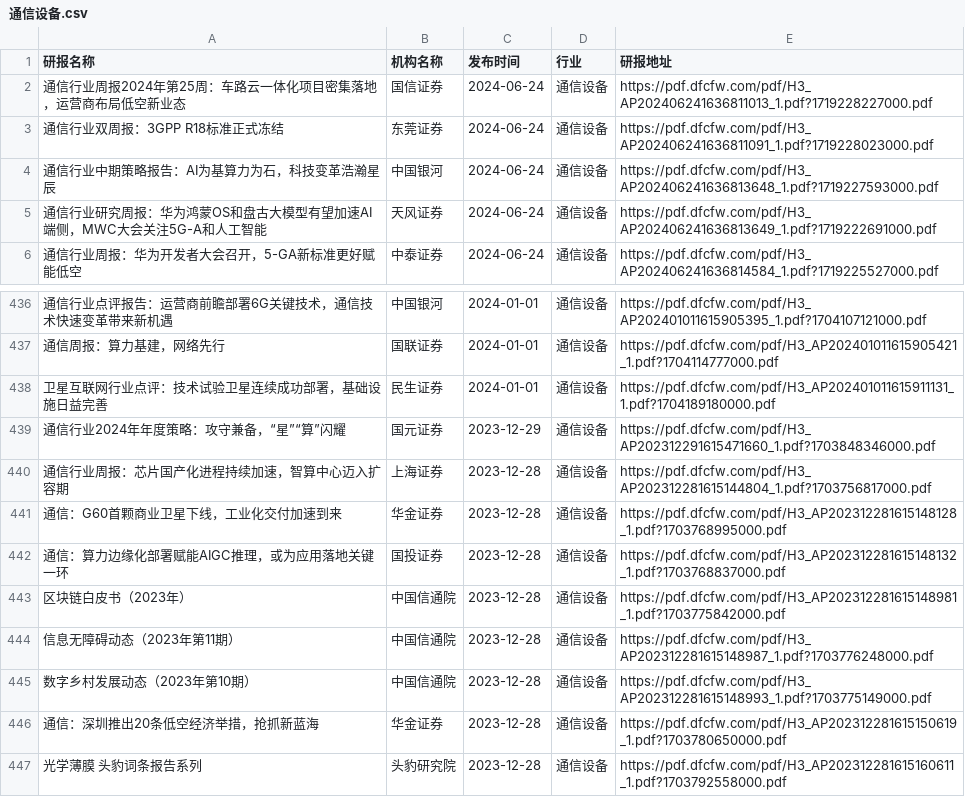
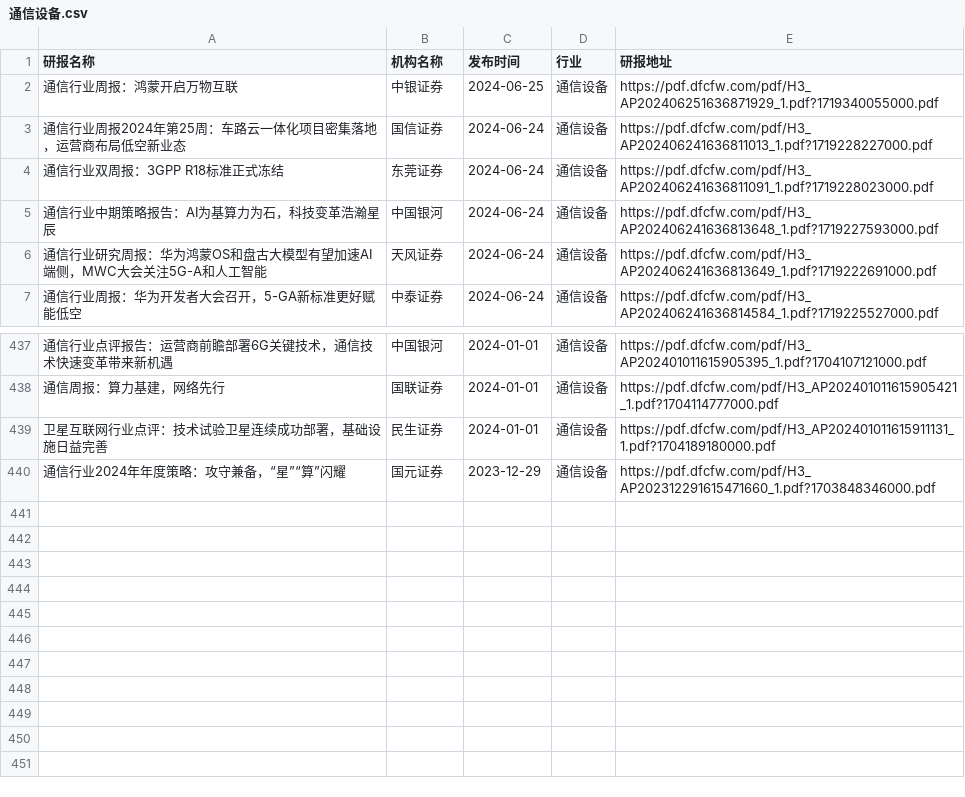
Before and after one commit to manymore13/report, a CSV file: eastmoney/通信设备.csv, drawn as a sheet; only a part is shown, gaps mark what is left out; removed rows and columns are numbered as before the commit, all else as after; the diff names each change by its address in the sheet, - before the commit and + after, or states it on an @@ line.

```diff
--- a/eastmoney/通信设备.csv
+++ b/eastmoney/通信设备.csv
+row 2: 通信行业周报：鸿蒙开启万物互联 | 中银证券 | 2024-06-25 | 通信设备 | https://pdf.dfcfw.com/pdf/H3_AP202406251636871929_1.pdf?1719340055000.pdf
-row 440: 通信行业周报：芯片国产化进程持续加速，智算中心迈入扩容期 | 上海证券 | 2023-12-28 | 通信设备 | https://pdf.dfcfw.com/pdf/H3_AP202312281615144804_1.pdf?1703756817000.pdf
-row 441: 通信：G60首颗商业卫星下线，工业化交付加速到来 | 华金证券 | 2023-12-28 | 通信设备 | https://pdf.dfcfw.com/pdf/H3_AP202312281615148128_1.pdf?1703768995000.pdf
-row 442: 通信：算力边缘化部署赋能AIGC推理，或为应用落地关键一环 | 国投证券 | 2023-12-28 | 通信设备 | https://pdf.dfcfw.com/pdf/H3_AP202312281615148132_1.pdf?1703768837000.pdf
-row 443: 区块链白皮书（2023年） | 中国信通院 | 2023-12-28 | 通信设备 | https://pdf.dfcfw.com/pdf/H3_AP202312281615148981_1.pdf?1703775842000.pdf
-row 444: 信息无障碍动态（2023年第11期） | 中国信通院 | 2023-12-28 | 通信设备 | https://pdf.dfcfw.com/pdf/H3_AP202312281615148987_1.pdf?1703776248000.pdf
-row 445: 数字乡村发展动态（2023年第10期） | 中国信通院 | 2023-12-28 | 通信设备 | https://pdf.dfcfw.com/pdf/H3_AP202312281615148993_1.pdf?1703775149000.pdf
-row 446: 通信：深圳推出20条低空经济举措，抢抓新蓝海 | 华金证券 | 2023-12-28 | 通信设备 | https://pdf.dfcfw.com/pdf/H3_AP202312281615150619_1.pdf?1703780650000.pdf
-row 447: 光学薄膜 头豹词条报告系列 | 头豹研究院 | 2023-12-28 | 通信设备 | https://pdf.dfcfw.com/pdf/H3_AP202312281615160611_1.pdf?1703792558000.pdf
```
Also changed, not shown: eastmoney/化学制药.csv, eastmoney/多元金融.csv, 54 other files.
